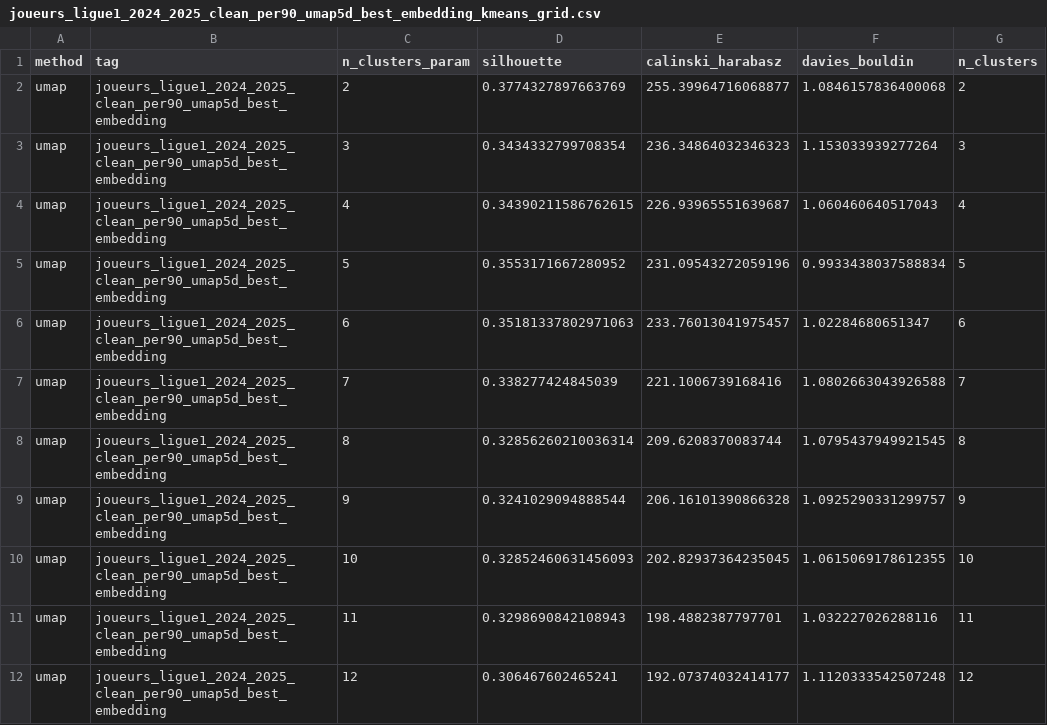
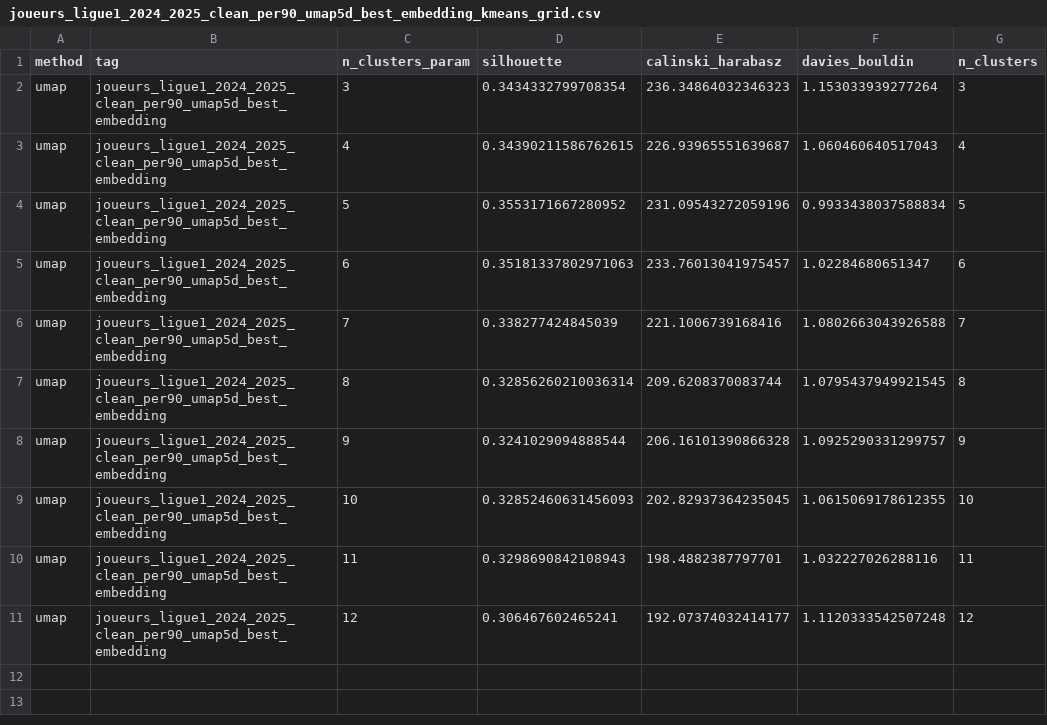
Before and after one commit to DeankoontzG/DataMining_Project, a CSV file: clusters/kmeans/grid_search/umap/joueurs_ligue1_2024_2025_clean_per90_umap5d_best_embedding_kmeans_grid.csv, drawn as a sheet; the diff names each change by its address in the sheet, - before the commit and + after, or states it on an @@ line.

```diff
--- a/clusters/kmeans/grid_search/umap/joueurs_ligue1_2024_2025_clean_per90_umap5d_best_embedding_kmeans_grid.csv
+++ b/clusters/kmeans/grid_search/umap/joueurs_ligue1_2024_2025_clean_per90_umap5d_best_embedding_kmeans_grid.csv
-row 2: umap | joueurs_ligue1_2024_2025_clean_per90_umap5d_best_embedding | 2 | 0.3774327897663769 | 255.39964716068877 | 1.0846157836400068 | 2
```
Also changed, not shown: clusters/agglomerative_clustering/grid_search/isomap/joueurs_ligue1_ISOMap_custom_agglo_grid.csv, clusters/agglomerative_clustering/grid_search/pca/joueurs_ligue1_PCA_custom_agglo_grid.csv, 28 other files.
